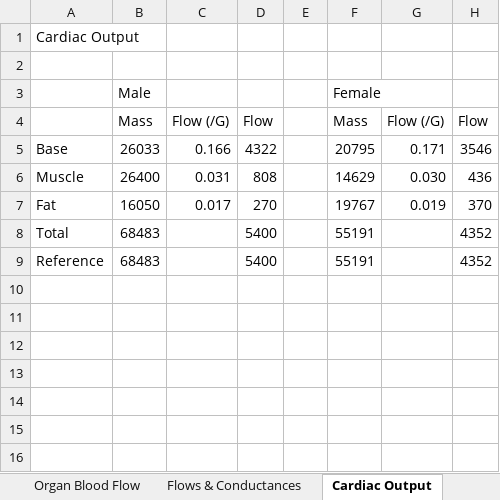
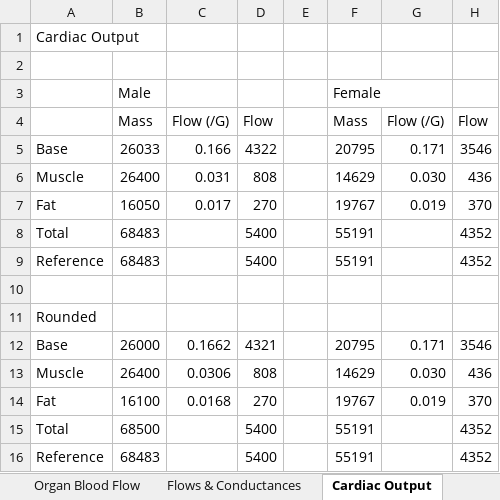
Before and after one commit to HumMod/autodoc, an Excel workbook: NormalValues/NormalValues.xlsx, sheet Cardiac Output, drawn as a sheet; values as stored, in another font and other column widths than the file's, no borders; the diff names each change by its address in the sheet, - before the commit and + after, or states it on an @@ line.

```diff
--- a/NormalValues/NormalValues.xlsx (sheet Cardiac Output)
+++ b/NormalValues/NormalValues.xlsx (sheet Cardiac Output)
+row 10: (empty)
+row 11: Rounded
+row 12: Base | 26000 | 0.1662 | 4321 |  | 20795 | 0.171 | 3546
+row 13: Muscle | 26400 | 0.0306 | 808 |  | 14629 | 0.030 | 436
+row 14: Fat | 16100 | 0.0168 | 270 |  | 19767 | 0.019 | 370
+row 15: Total | 68500 |  | 5400 |  | 55191 |  | 4352
+row 16: Reference | 68483 |  | 5400 |  | 55191 |  | 4352
```
Also changed, not shown: sheet Compartments, formulas that keep their value, 1 other file.
